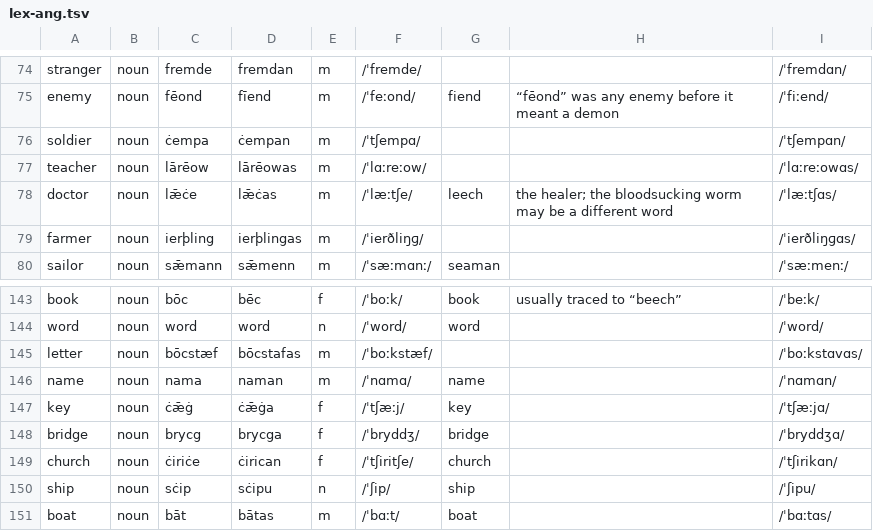
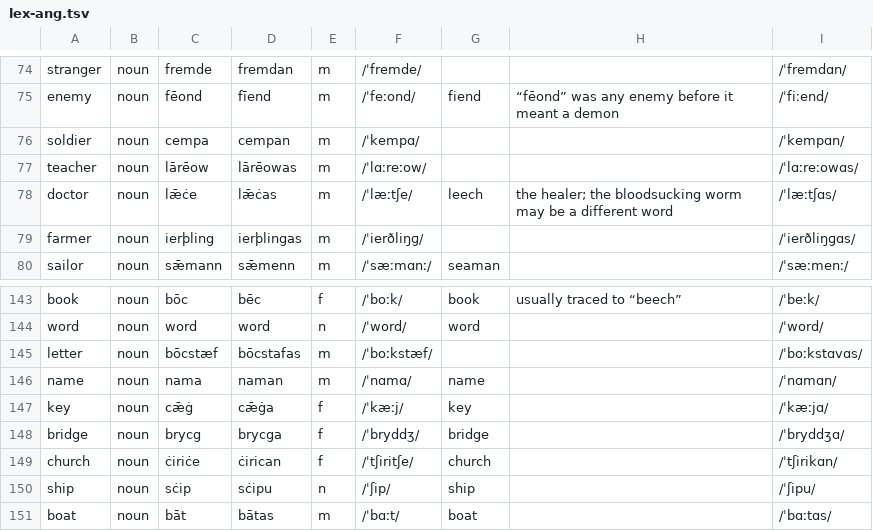
Before and after one commit to quiquae/weft, a TSV file: tools/seed/lex-ang.tsv, drawn as a sheet; only a part is shown, gaps mark what is left out.

```diff
--- a/tools/seed/lex-ang.tsv
+++ b/tools/seed/lex-ang.tsv
@@ -75,3 +75,3 @@ stranger	noun	fremde	fremdan	m	/ˈfremde/			/ˈfremdɑn/
 enemy	noun	fēond	fīend	m	/ˈfeːond/	fiend	“fēond” was any enemy before it meant a demon	/ˈfiːend/
-soldier	noun	ċempa	ċempan	m	/ˈtʃempɑ/			/ˈtʃempɑn/
+soldier	noun	cempa	cempan	m	/ˈkempɑ/			/ˈkempɑn/
 teacher	noun	lārēow	lārēowas	m	/ˈlɑːreːow/			/ˈlɑːreːowɑs/
@@ -146,3 +146,3 @@ letter	noun	bōcstæf	bōcstafas	m	/ˈboːkstæf/			/ˈboːkstɑvɑs/
 name	noun	nama	naman	m	/ˈnɑmɑ/	name		/ˈnɑmɑn/
-key	noun	ċǣġ	ċǣġa	f	/ˈtʃæːj/	key		/ˈtʃæːjɑ/
+key	noun	cǣġ	cǣġa	f	/ˈkæːj/	key		/ˈkæːjɑ/
 bridge	noun	brycg	brycga	f	/ˈbryddʒ/	bridge		/ˈbryddʒɑ/
```
Also changed, not shown: tools/seed/ang-etymons.tsv, tools/seed/ang-genders.tsv, 13 other files.
